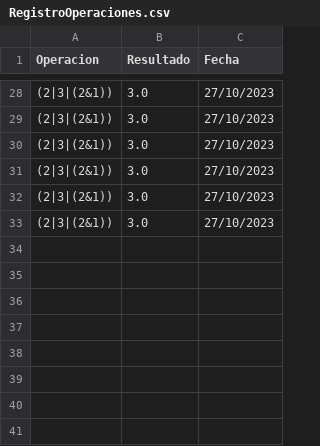
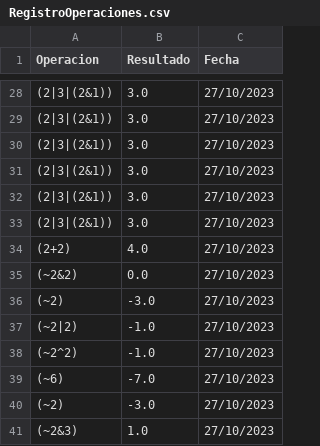
Before and after one commit to JBB092/Proyecto-2_CE1103, a CSV file: Funcional/out/production/Funcional/CSVFile/RegistroOperaciones.csv, drawn as a sheet; only a part is shown, gaps mark what is left out.

```diff
--- a/Funcional/out/production/Funcional/CSVFile/RegistroOperaciones.csv
+++ b/Funcional/out/production/Funcional/CSVFile/RegistroOperaciones.csv
@@ -33 +33,9 @@ Operacion,Resultado,Fecha
 (2|3|(2&1)),3.0,27/10/2023
+(2+2),4.0,27/10/2023
+(~2&2),0.0,27/10/2023
+(~2),-3.0,27/10/2023
+(~2|2),-1.0,27/10/2023
+(~2^2),-1.0,27/10/2023
+(~6),-7.0,27/10/2023
+(~2),-3.0,27/10/2023
+(~2&3),1.0,27/10/2023
```
Also changed, not shown: Funcional/src/CSVFile/RegistroOperaciones.csv, 54 other files.
